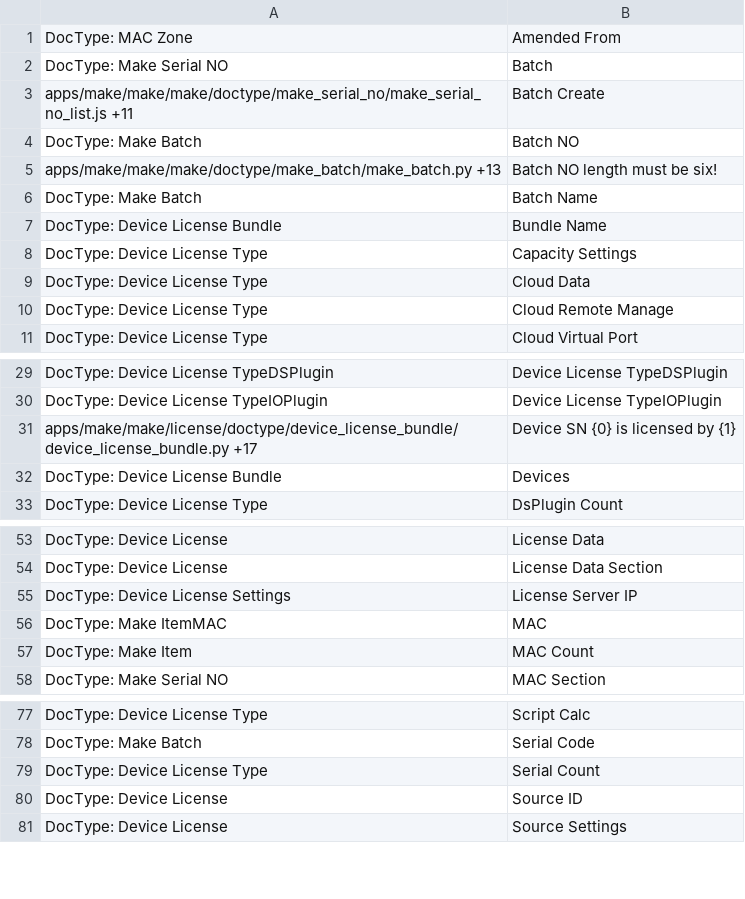
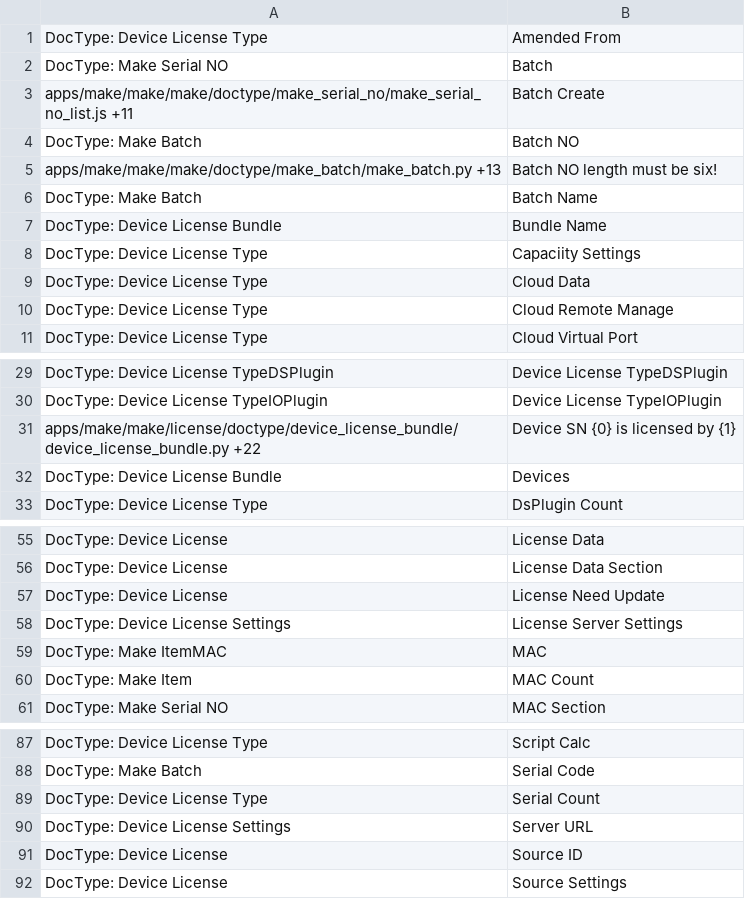
Before and after one commit to srdgame/frappe_make, a CSV file: make/translations/en.csv, drawn as a sheet; only a part is shown, gaps mark what is left out; the diff covers the shown part only.

```diff
--- a/make/translations/en.csv
+++ b/make/translations/en.csv
@@ -1,2 +1,2 @@
-DocType: MAC Zone,Amended From,
+DocType: Device License Type,Amended From,
 DocType: Make Serial NO,Batch,
@@ -7,3 +7,3 @@ DocType: Make Batch,Batch Name,
 DocType: Device License Bundle,Bundle Name,
-DocType: Device License Type,Capacity Settings,
+DocType: Device License Type,Capaciity Settings,
 DocType: Device License Type,Cloud Data,
@@ -30,3 +30,3 @@ DocType: Device License TypeDSPlugin,Device License TypeDSPlugin,
 DocType: Device License TypeIOPlugin,Device License TypeIOPlugin,
-apps/make/make/license/doctype/device_license_bundle/device_license_bundle.py +17,Device SN {0} is licensed by {1},
+apps/make/make/license/doctype/device_license_bundle/device_license_bundle.py +22,Device SN {0} is licensed by {1},
 DocType: Device License Bundle,Devices,
@@ -54,3 +56,4 @@ DocType: Device License,License Data,
 DocType: Device License,License Data Section,
-DocType: Device License Settings,License Server IP,
+DocType: Device License,License Need Update,
+DocType: Device License Settings,License Server Settings,
 DocType: Make ItemMAC,MAC,
@@ -79,2 +89,3 @@ DocType: Make Batch,Serial Code,
 DocType: Device License Type,Serial Count,
+DocType: Device License Settings,Server URL,
 DocType: Device License,Source ID,
```
Also changed, not shown: 11 added rows and 1 edited cell elsewhere in this file, make/translations/zh.csv.
